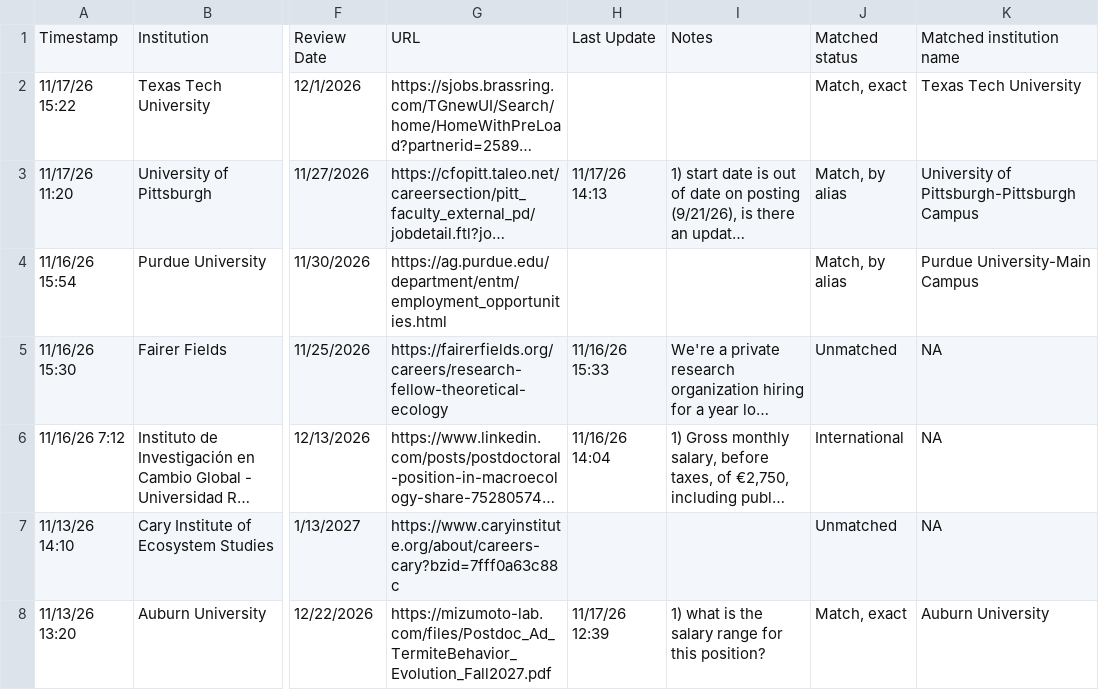
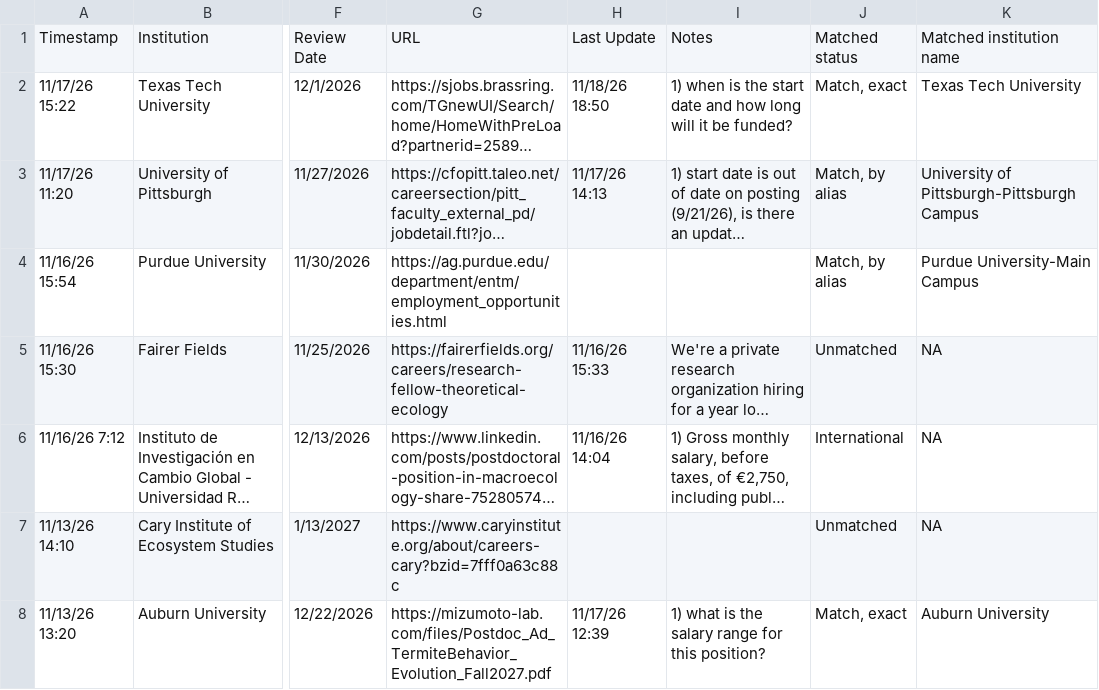
Before and after one commit to mikeblazanin/ecoevojobsR, a CSV file: data-raw/ecoevojobsR_postdoc.csv, drawn as a sheet; only a part is shown, gaps mark what is left out; long unchanged cells end in …; the diff names each change by its address in the sheet, - before the commit and + after, or states it on an @@ line.

```diff
--- a/data-raw/ecoevojobsR_postdoc.csv
+++ b/data-raw/ecoevojobsR_postdoc.csv
-H2: (empty)
+H2: 11/18/26 18:50
-I2: (empty)
+I2: 1) when is the start date and how long will it be funded?
```
Also changed, not shown: data-raw/ecoevojobsR_faculty.csv, 1 other file.
